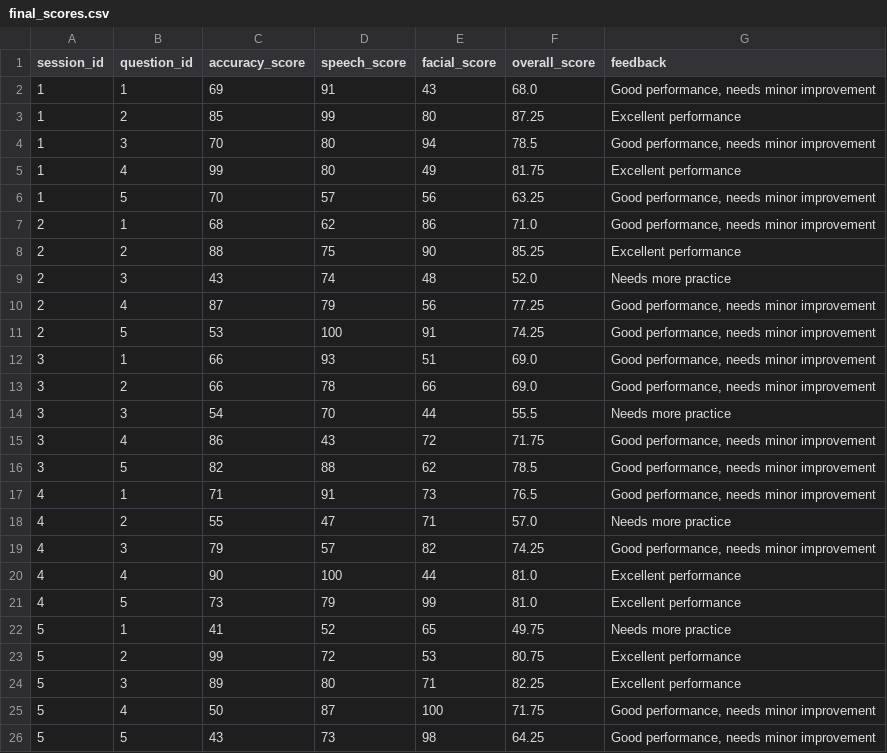
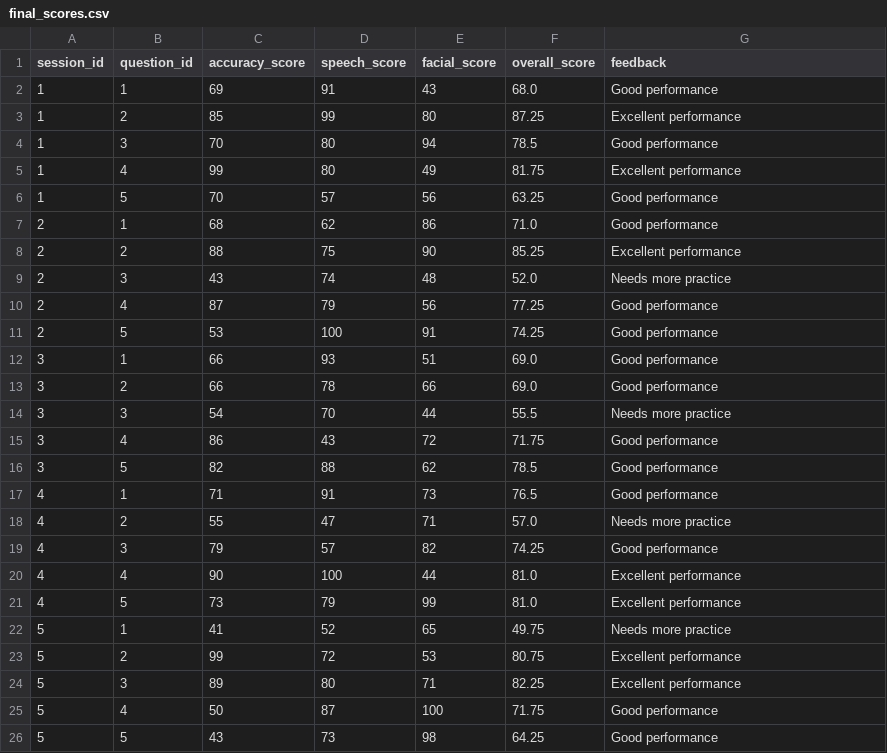
Before and after one commit to nisha785/cdac-project-AI-interviewer-with-feedback-system-, a CSV file: analytics/sample_data/final_scores.csv, drawn as a sheet.

Commit message:
Complete Week 2: Build analytics engine (validator, stats, correlation, outliers, visualizations)

```diff
--- a/analytics/sample_data/final_scores.csv
+++ b/analytics/sample_data/final_scores.csv
@@ -1,20 +1,20 @@
 session_id,question_id,accuracy_score,speech_score,facial_score,overall_score,feedback
-1,1,69,91,43,68.0,"Good performance, needs minor improvement"
+1,1,69,91,43,68.0,Good performance
 1,2,85,99,80,87.25,Excellent performance
-1,3,70,80,94,78.5,"Good performance, needs minor improvement"
+1,3,70,80,94,78.5,Good performance
 1,4,99,80,49,81.75,Excellent performance
-1,5,70,57,56,63.25,"Good performance, needs minor improvement"
-2,1,68,62,86,71.0,"Good performance, needs minor improvement"
+1,5,70,57,56,63.25,Good performance
+2,1,68,62,86,71.0,Good performance
 2,2,88,75,90,85.25,Excellent performance
 2,3,43,74,48,52.0,Needs more practice
-2,4,87,79,56,77.25,"Good performance, needs minor improvement"
-2,5,53,100,91,74.25,"Good performance, needs minor improvement"
-3,1,66,93,51,69.0,"Good performance, needs minor improvement"
-3,2,66,78,66,69.0,"Good performance, needs minor improvement"
+2,4,87,79,56,77.25,Good performance
+2,5,53,100,91,74.25,Good performance
+3,1,66,93,51,69.0,Good performance
+3,2,66,78,66,69.0,Good performance
 3,3,54,70,44,55.5,Needs more practice
-3,4,86,43,72,71.75,"Good performance, needs minor improvement"
-3,5,82,88,62,78.5,"Good performance, needs minor improvement"
-4,1,71,91,73,76.5,"Good performance, needs minor improvement"
+3,4,86,43,72,71.75,Good performance
+3,5,82,88,62,78.5,Good performance
+4,1,71,91,73,76.5,Good performance
 4,2,55,47,71,57.0,Needs more practice
-4,3,79,57,82,74.25,"Good performance, needs minor improvement"
+4,3,79,57,82,74.25,Good performance
 4,4,90,100,44,81.0,Excellent performance
@@ -24,3 +24,3 @@ session_id,question_id,accuracy_score,speech_score,facial_score,overall_score,fe
 5,3,89,80,71,82.25,Excellent performance
-5,4,50,87,100,71.75,"Good performance, needs minor improvement"
-5,5,43,73,98,64.25,"Good performance, needs minor improvement"
+5,4,50,87,100,71.75,Good performance
+5,5,43,73,98,64.25,Good performance
```
Also changed, not shown: 13 other files.
